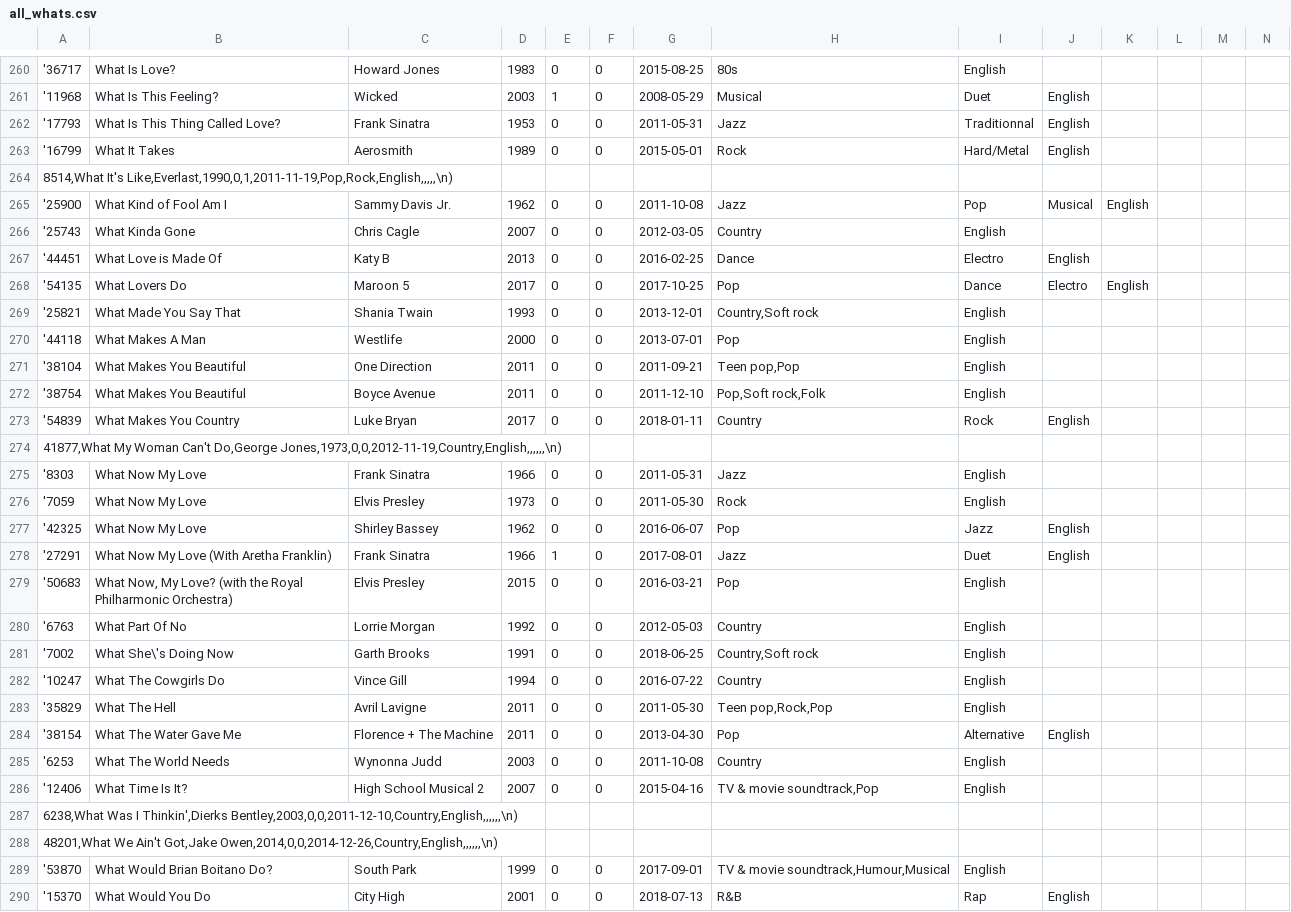
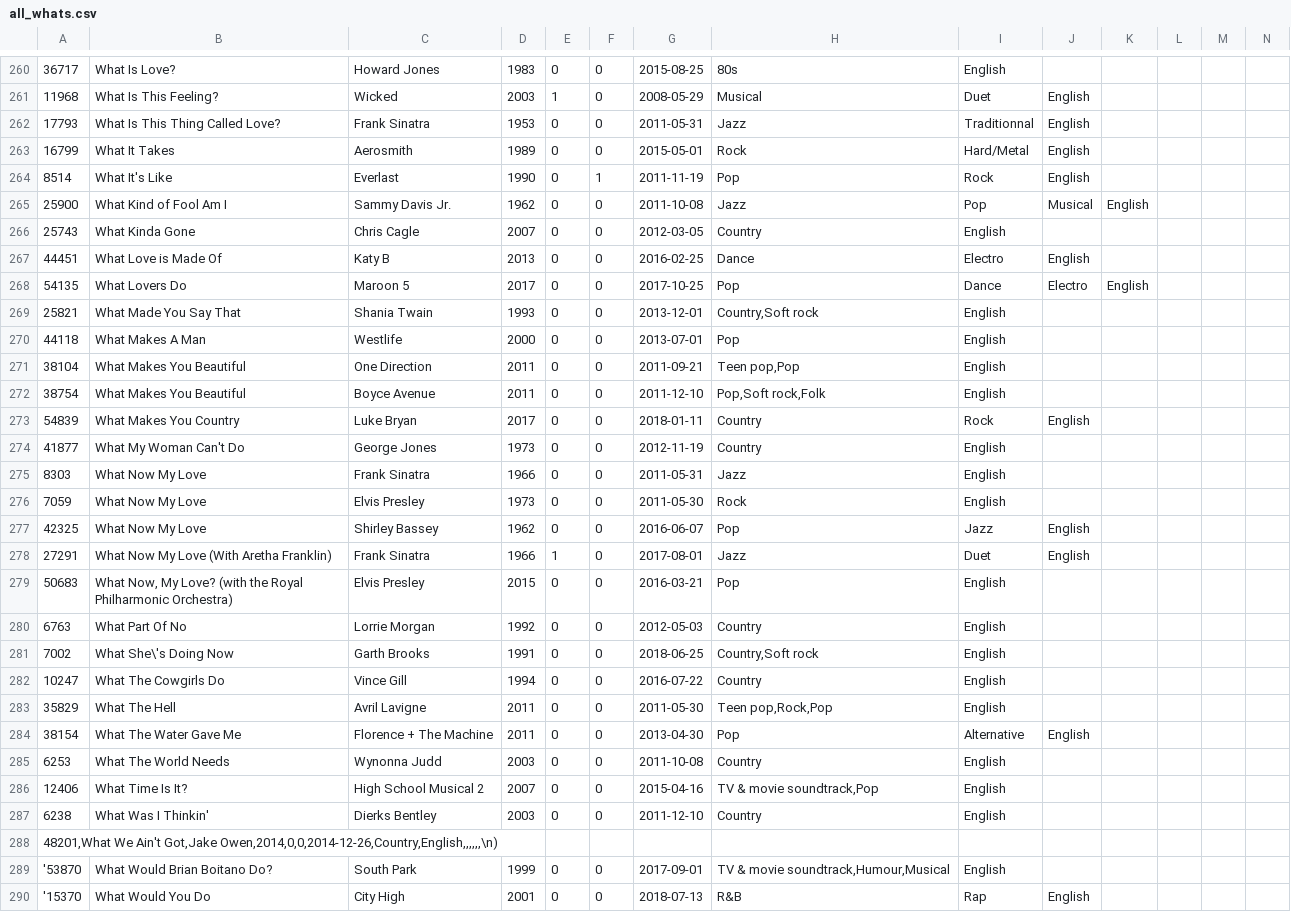
Before and after one commit to zavidova/whatlist, a CSV file: sources/all_whats.csv, drawn as a sheet; only a part is shown, gaps mark what is left out; removed rows and columns are numbered as before the commit, all else as after; rows hold the shown columns only; the diff covers the shown part only; the diff names each change by its address in the sheet, - before the commit and + after, or states it on an @@ line.

```diff
--- a/sources/all_whats.csv
+++ b/sources/all_whats.csv
-A260: '36717
+A260: 36717
-A261: '11968
+A261: 11968
-A262: '17793
+A262: 17793
-A263: '16799
+A263: 16799
-row 264: 8514,What It's Like,Everlast,1990,0,1,2011-11-19,Pop,Rock,English,,,,,\n)
+row 264: 8514 | What It's Like | Everlast | 1990 | 0 | 1 | 2011-11-19 | Pop | Rock | English
-A265: '25900
+A265: 25900
-A266: '25743
+A266: 25743
-A267: '44451
+A267: 44451
-A268: '54135
+A268: 54135
-A269: '25821
+A269: 25821
-A270: '44118
+A270: 44118
-A271: '38104
+A271: 38104
-A272: '38754
+A272: 38754
-A273: '54839
+A273: 54839
-row 274: 41877,What My Woman Can't Do,George Jones,1973,0,0,2012-11-19,Country,English,,,,,,\n)
+row 274: 41877 | What My Woman Can't Do | George Jones | 1973 | 0 | 0 | 2012-11-19 | Country | English
-A275: '8303
+A275: 8303
-A276: '7059
+A276: 7059
-A277: '42325
+A277: 42325
-A278: '27291
+A278: 27291
-A279: '50683
+A279: 50683
-A280: '6763
+A280: 6763
-A281: '7002
+A281: 7002
-A282: '10247
+A282: 10247
-A283: '35829
+A283: 35829
-A284: '38154
+A284: 38154
-A285: '6253
+A285: 6253
-A286: '12406
+A286: 12406
-row 287: 6238,What Was I Thinkin',Dierks Bentley,2003,0,0,2011-12-10,Country,English,,,,,,\n)
+row 287: 6238 | What Was I Thinkin' | Dierks Bentley | 2003 | 0 | 0 | 2011-12-10 | Country | English
```
Also changed, not shown: 4 added rows, 4 removed rows and 24 edited cells elsewhere in this file.
